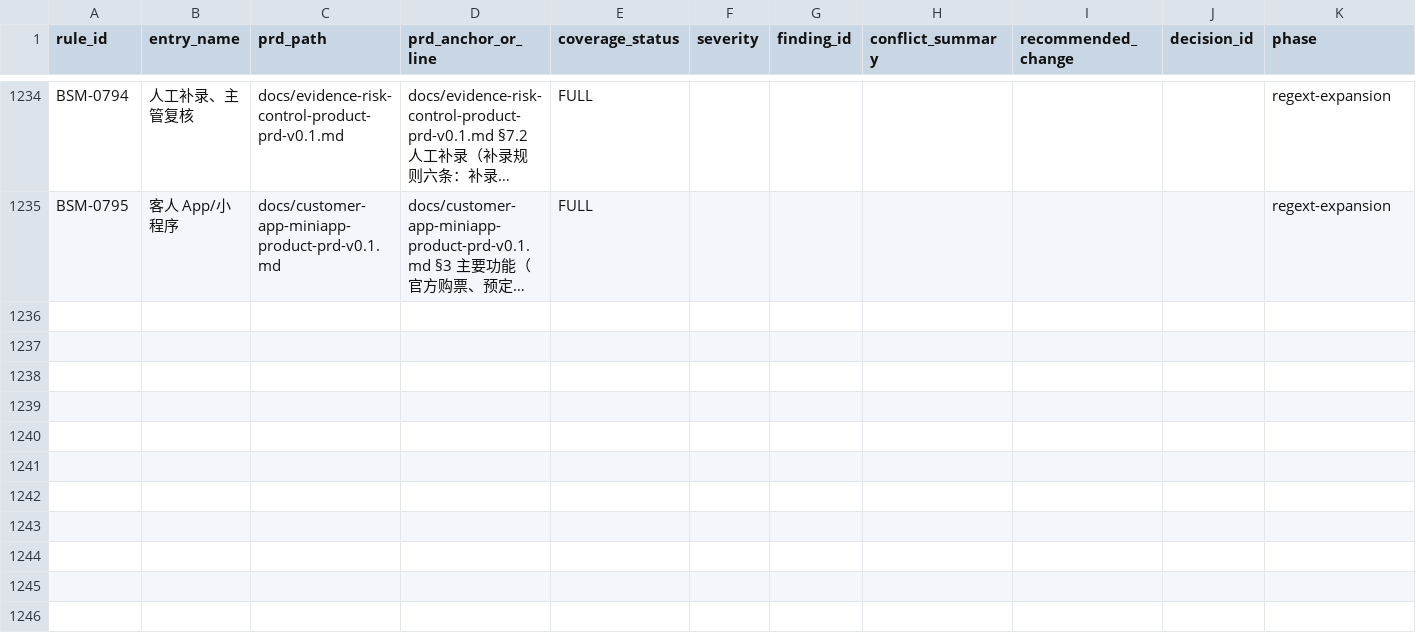
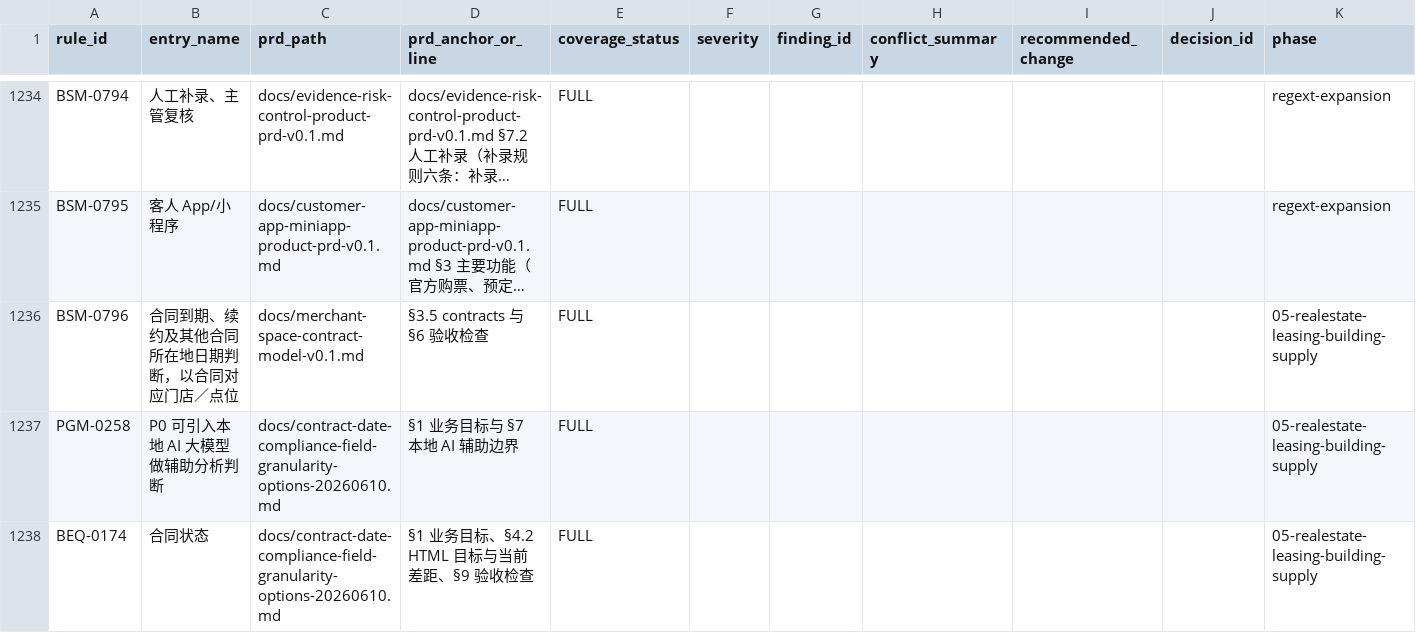
Before and after one commit to jxh1979/mall, a CSV file: docs/prd-audit/html-prd-coverage.csv, drawn as a sheet; only a part is shown, gaps mark what is left out; long unchanged cells end in …; the diff names each change by its address in the sheet, - before the commit and + after, or states it on an @@ line.

```diff
--- a/docs/prd-audit/html-prd-coverage.csv
+++ b/docs/prd-audit/html-prd-coverage.csv
+row 1236: BSM-0796 | 合同到期、续约及其他合同所在地日期判断，以合同对应门店／点位 | docs/merchant-space-contract-model-v0.1.md | §3.5 contracts 与 §6 验收检查 | FULL |  |  |  |  |  | 05-realestate-leasing-building-supply
+row 1237: PGM-0258 | P0 可引入本地 AI 大模型做辅助分析判断 | docs/contract-date-compliance-field-granularity-options-20260610.md | §1 业务目标与 §7 本地 AI 辅助边界 | FULL |  |  |  |  |  | 05-realestate-leasing-building-supply
+row 1238: BEQ-0174 | 合同状态 | docs/contract-date-compliance-field-granularity-options-20260610.md | §1 业务目标、§4.2 HTML 目标与当前差距、§9 验收检查 | FULL |  |  |  |  |  | 05-realestate-leasing-building-supply
```
Also changed, not shown: docs/prd-audit/authority-rule-ledger.csv, docs/prd-audit/entry-registry.csv.
